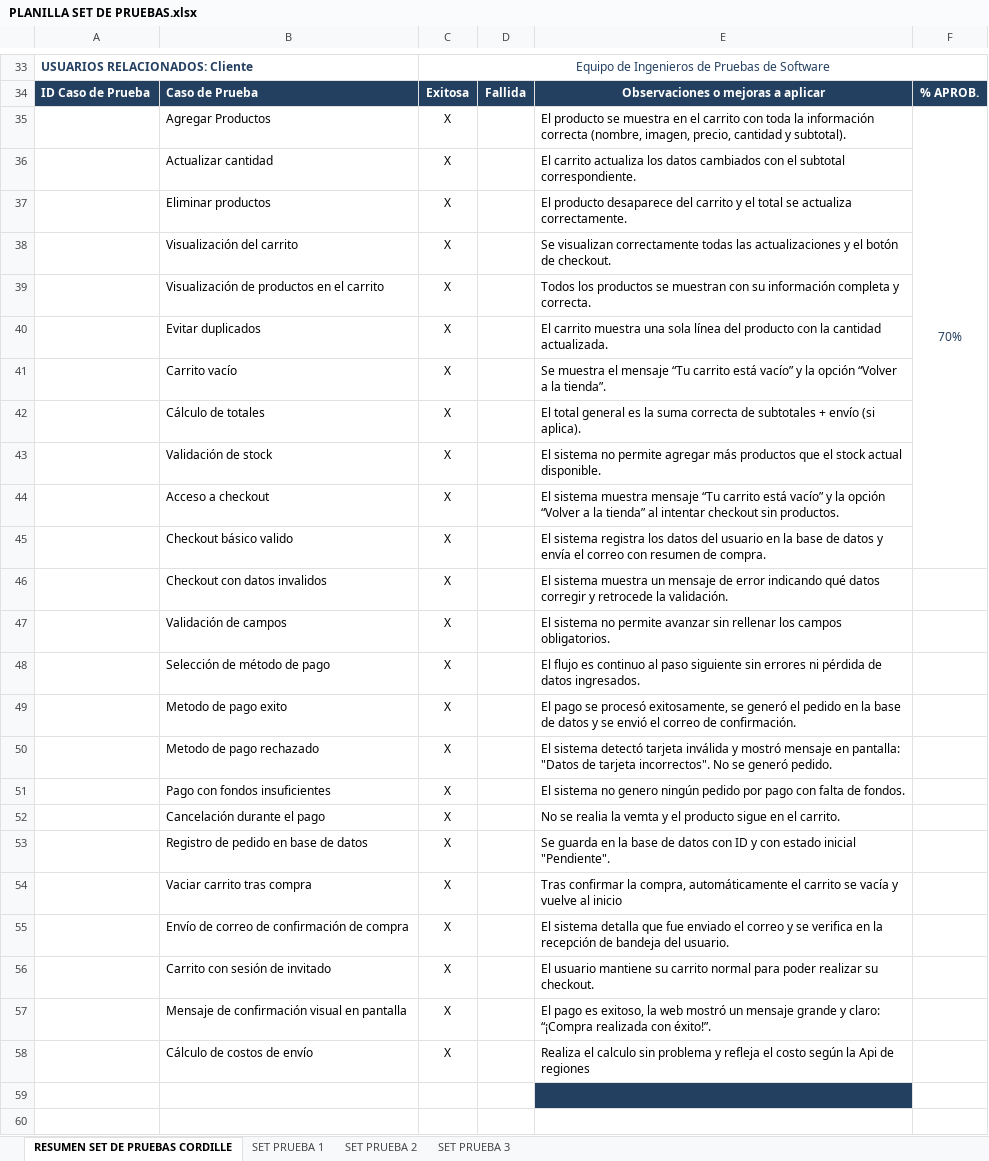
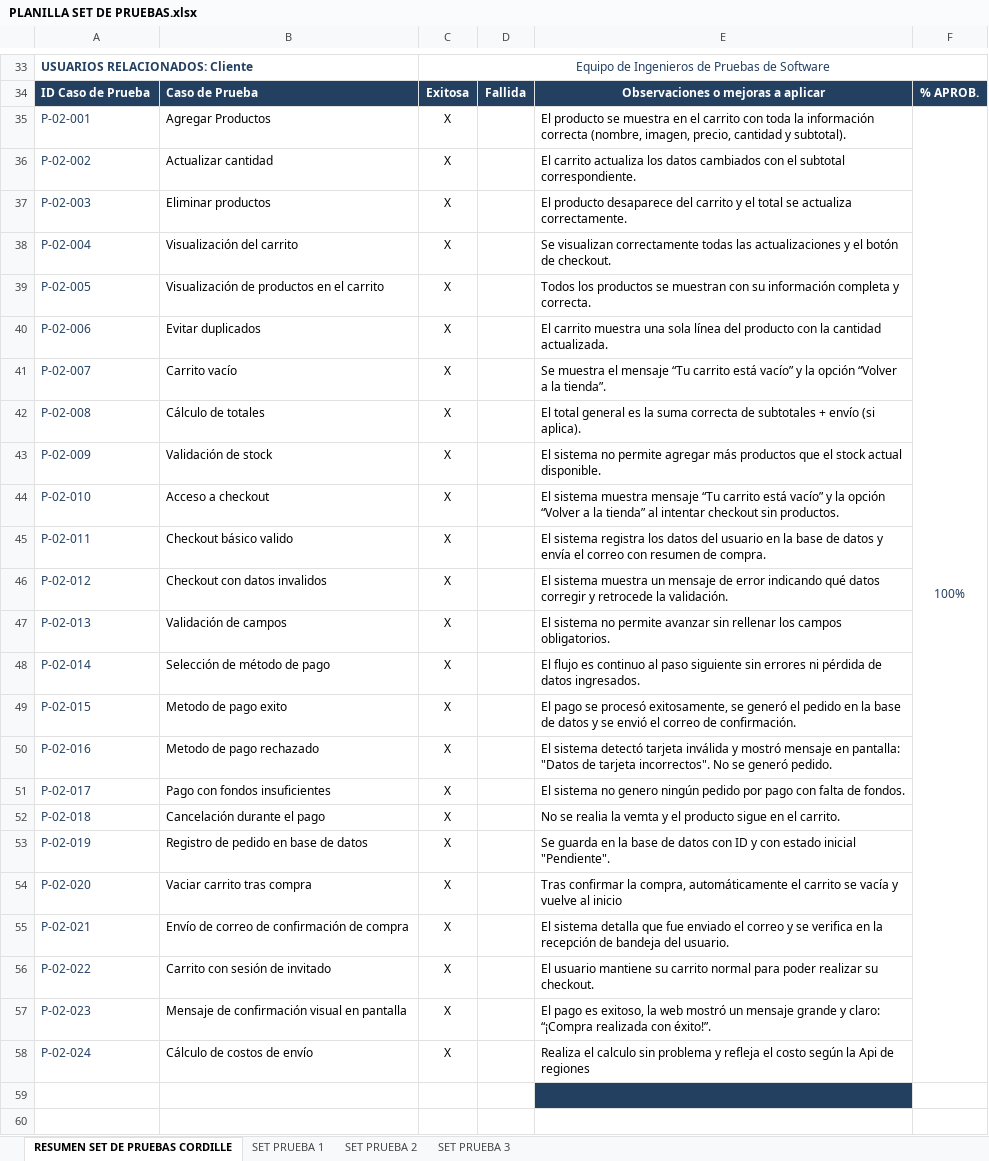
Before and after one commit to nrocha02/2025_MA_CAPSTONE_704D_GRUPO_2, an Excel workbook: Fase 3/Evidencias Proyecto/Evidencias de documentación/PLANILLA SET DE PRUEBAS.xlsx, sheet RESUMEN SET DE PRUEBAS CORDILLE, drawn as a sheet; only a part is shown, gaps mark what is left out; values as stored, in another font and other column widths than the file's, no borders; charts and pictures not drawn; the diff covers the shown part only; the diff names each change by its address in the sheet, - before the commit and + after, or states it on an @@ line.

Commit message:
Documentación Fase 3 actualizada

```diff
--- a/Fase 3/Evidencias Proyecto/Evidencias de documentación/PLANILLA SET DE PRUEBAS.xlsx (sheet RESUMEN SET DE PRUEBAS CORDILLE)
+++ b/Fase 3/Evidencias Proyecto/Evidencias de documentación/PLANILLA SET DE PRUEBAS.xlsx (sheet RESUMEN SET DE PRUEBAS CORDILLE)
-A35: (empty)
+A35: P-02-001
-F35: 70%
+F35: 100%
-F35:F45 merged
+F35:F58 merged
-A36: (empty)
+A36: P-02-002
-A37: (empty)
+A37: P-02-003
-A38: (empty)
+A38: P-02-004
-A39: (empty)
+A39: P-02-005
-A40: (empty)
+A40: P-02-006
-A41: (empty)
+A41: P-02-007
-A42: (empty)
+A42: P-02-008
-A43: (empty)
+A43: P-02-009
-A44: (empty)
+A44: P-02-010
-A45: (empty)
+A45: P-02-011
-A46: (empty)
+A46: P-02-012
-A47: (empty)
+A47: P-02-013
-A48: (empty)
+A48: P-02-014
-A49: (empty)
+A49: P-02-015
-A50: (empty)
+A50: P-02-016
-A51: (empty)
+A51: P-02-017
-A52: (empty)
+A52: P-02-018
-A53: (empty)
+A53: P-02-019
-A54: (empty)
+A54: P-02-020
-A55: (empty)
+A55: P-02-021
-A56: (empty)
+A56: P-02-022
-A57: (empty)
+A57: P-02-023
-A58: (empty)
+A58: P-02-024
```
Also changed, not shown: 16 edited cells and merged cells elsewhere in this sheet, sheet SET PRUEBA 2, sheet SET PRUEBA 3, 6 other files.
